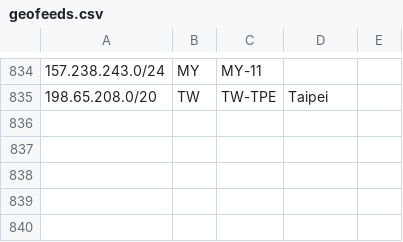
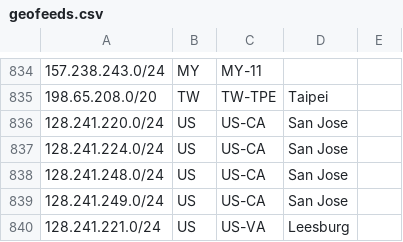
Before and after one commit to nttgin/geofeeds, a CSV file: geofeeds.csv, drawn as a sheet; only a part is shown, gaps mark what is left out.

Commit message:
Update geofeeds.csv

```diff
--- a/geofeeds.csv
+++ b/geofeeds.csv
@@ -835 +835,6 @@
 198.65.208.0/20,TW,TW-TPE,Taipei,
+128.241.220.0/24,US,US-CA,San Jose,
+128.241.224.0/24,US,US-CA,San Jose,
+128.241.248.0/24,US,US-CA,San Jose,
+128.241.249.0/24,US,US-CA,San Jose,
+128.241.221.0/24,US,US-VA,Leesburg,
```
